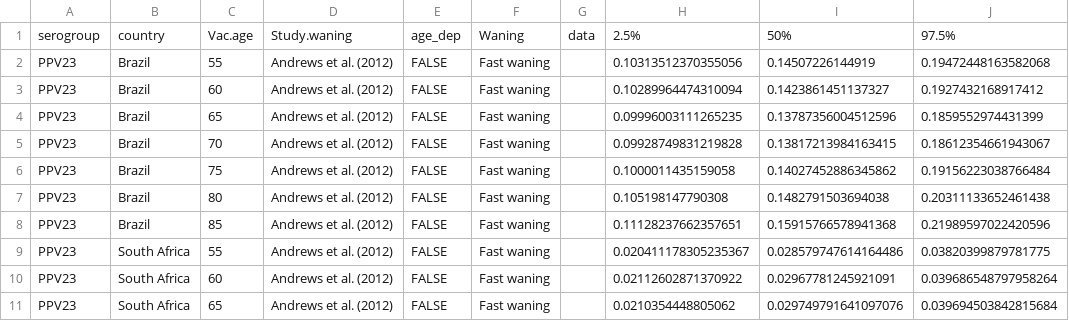
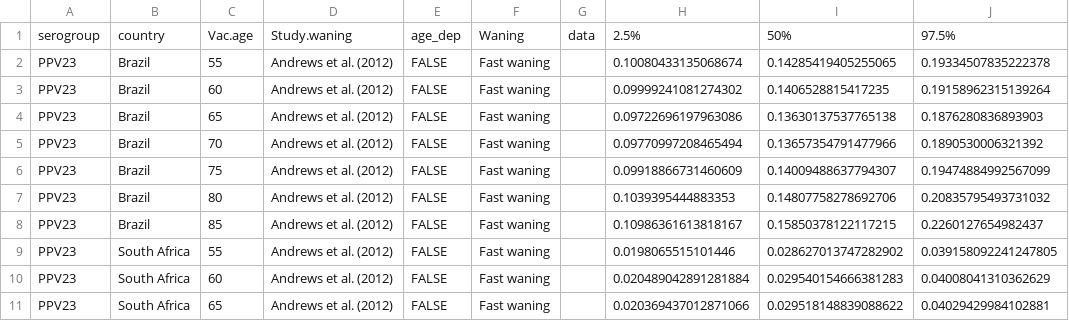
Before and after one commit to deusthindwa/optimal.age.targeting.pneumo.vaccines, a CSV file: output/Table_S1_scenario.csv, drawn as a sheet; only a part is shown; the diff covers the shown part only.

```diff
--- a/output/Table_S1_scenario.csv
+++ b/output/Table_S1_scenario.csv
@@ -1,11 +1,11 @@
 serogroup,country,Vac.age,Study.waning,age_dep,Waning,data,2.5%,50%,97.5%
-PPV23,Brazil,55,Andrews et al. (2012),FALSE,Fast waning,,0.10313512370355056,0.14507226144919,0.19472448163582068
-PPV23,Brazil,60,Andrews et al. (2012),FALSE,Fast waning,,0.10289964474310094,0.1423861451137327,0.1927432168917412
-PPV23,Brazil,65,Andrews et al. (2012),FALSE,Fast waning,,0.09996003111265235,0.13787356004512596,0.1859552974431399
-PPV23,Brazil,70,Andrews et al. (2012),FALSE,Fast waning,,0.09928749831219828,0.13817213984163415,0.18612354661943067
-PPV23,Brazil,75,Andrews et al. (2012),FALSE,Fast waning,,0.1000011435159058,0.14027452886345862,0.19156223038766484
-PPV23,Brazil,80,Andrews et al. (2012),FALSE,Fast waning,,0.105198147790308,0.1482791503694038,0.20311133652461438
-PPV23,Brazil,85,Andrews et al. (2012),FALSE,Fast waning,,0.11128237662357651,0.15915766578941368,0.21989597022420596
-PPV23,South Africa,55,Andrews et al. (2012),FALSE,Fast waning,,0.020411178305235367,0.028579747614164486,0.03820399879781775
-PPV23,South Africa,60,Andrews et al. (2012),FALSE,Fast waning,,0.02112602871370922,0.02967781245921091,0.039686548797958264
-PPV23,South Africa,65,Andrews et al. (2012),FALSE,Fast waning,,0.0210354448805062,0.029749791641097076,0.039694503842815684
+PPV23,Brazil,55,Andrews et al. (2012),FALSE,Fast waning,,0.10080433135068674,0.14285419405255065,0.19334507835222378
+PPV23,Brazil,60,Andrews et al. (2012),FALSE,Fast waning,,0.09999241081274302,0.1406528815417235,0.19158962315139264
+PPV23,Brazil,65,Andrews et al. (2012),FALSE,Fast waning,,0.09722696197963086,0.13630137537765138,0.1876280836893903
+PPV23,Brazil,70,Andrews et al. (2012),FALSE,Fast waning,,0.09770997208465494,0.13657354791477966,0.1890530006321392
+PPV23,Brazil,75,Andrews et al. (2012),FALSE,Fast waning,,0.09918866731460609,0.14009488637794307,0.19474884992567099
+PPV23,Brazil,80,Andrews et al. (2012),FALSE,Fast waning,,0.1039395444883353,0.14807758278692706,0.20835795493731032
+PPV23,Brazil,85,Andrews et al. (2012),FALSE,Fast waning,,0.10986361613818167,0.15850378122117215,0.2260127654982437
+PPV23,South Africa,55,Andrews et al. (2012),FALSE,Fast waning,,0.0198065515101446,0.028627013747282902,0.039158092241247805
+PPV23,South Africa,60,Andrews et al. (2012),FALSE,Fast waning,,0.020489042891281884,0.029540154666381283,0.04008041310362629
+PPV23,South Africa,65,Andrews et al. (2012),FALSE,Fast waning,,0.020369437012871066,0.029518148839088622,0.04029429984102881
```
Also changed, not shown: 54 edited cells elsewhere in this file, output/Table_S2_scenario.csv, output/Table_S3_scenario.csv, 13 other files.
